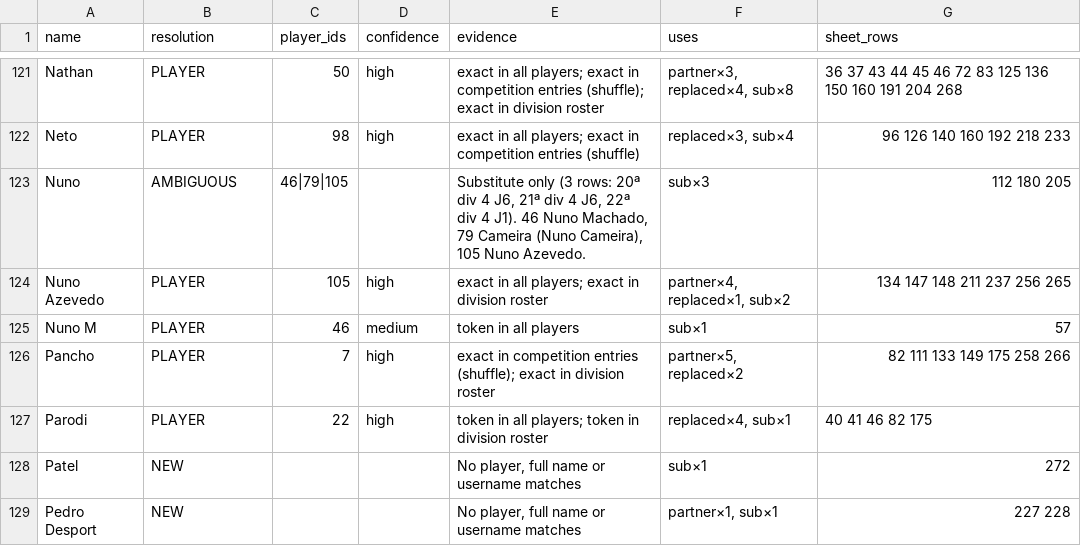
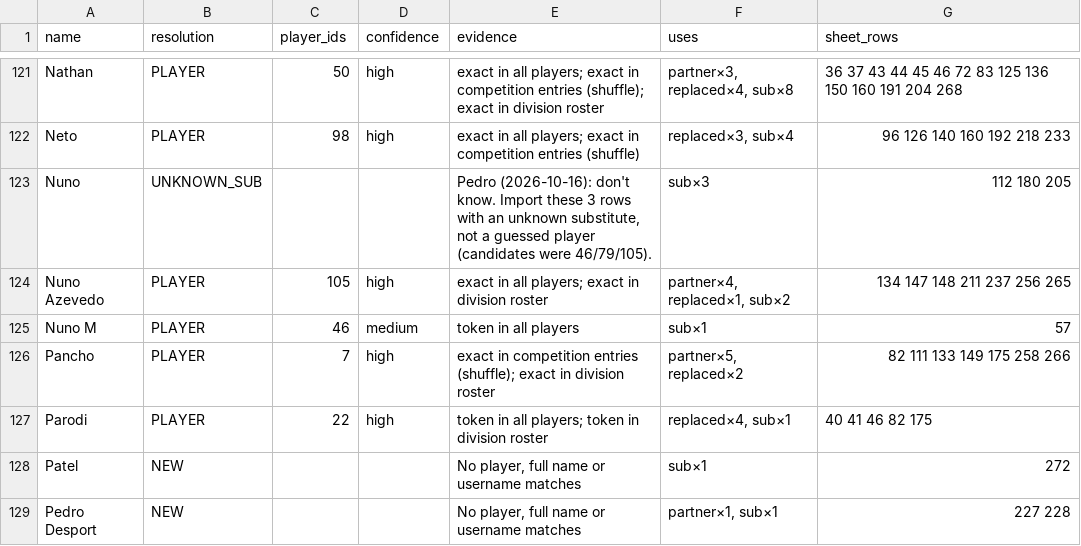
Before and after one commit to pedropacheco95/padelleague, a CSV file: docs/v2/subs_name_map.csv, drawn as a sheet; only a part is shown, gaps mark what is left out; the diff covers the shown part only.

```diff
--- a/docs/v2/subs_name_map.csv
+++ b/docs/v2/subs_name_map.csv
@@ -122,3 +122,3 @@ Nathan,PLAYER,50,high,exact in all players; exact in competition entries (shuffl
 Neto,PLAYER,98,high,exact in all players; exact in competition entries (shuffle),"replaced×3, sub×4",96 126 140 160 192 218 233
-Nuno,AMBIGUOUS,46|79|105,,"Substitute only (3 rows: 20ª div 4 J6, 21ª div 4 J6, 22ª div 4 J1). 46 Nuno Machado, 79 Cameira (Nuno Cameira), 105 Nuno Azevedo.",sub×3,112 180 205
+Nuno,UNKNOWN_SUB,,,"Pedro (2026-10-16): don't know. Import these 3 rows with an unknown substitute, not a guessed player (candidates were 46/79/105).",sub×3,112 180 205
 Nuno Azevedo,PLAYER,105,high,exact in all players; exact in division roster,"partner×4, replaced×1, sub×2",134 147 148 211 237 256 265
```
Also changed, not shown: 24 edited cells elsewhere in this file, docs/v2/subs_duplicates.csv, docs/v2/subs_row_check.csv.
